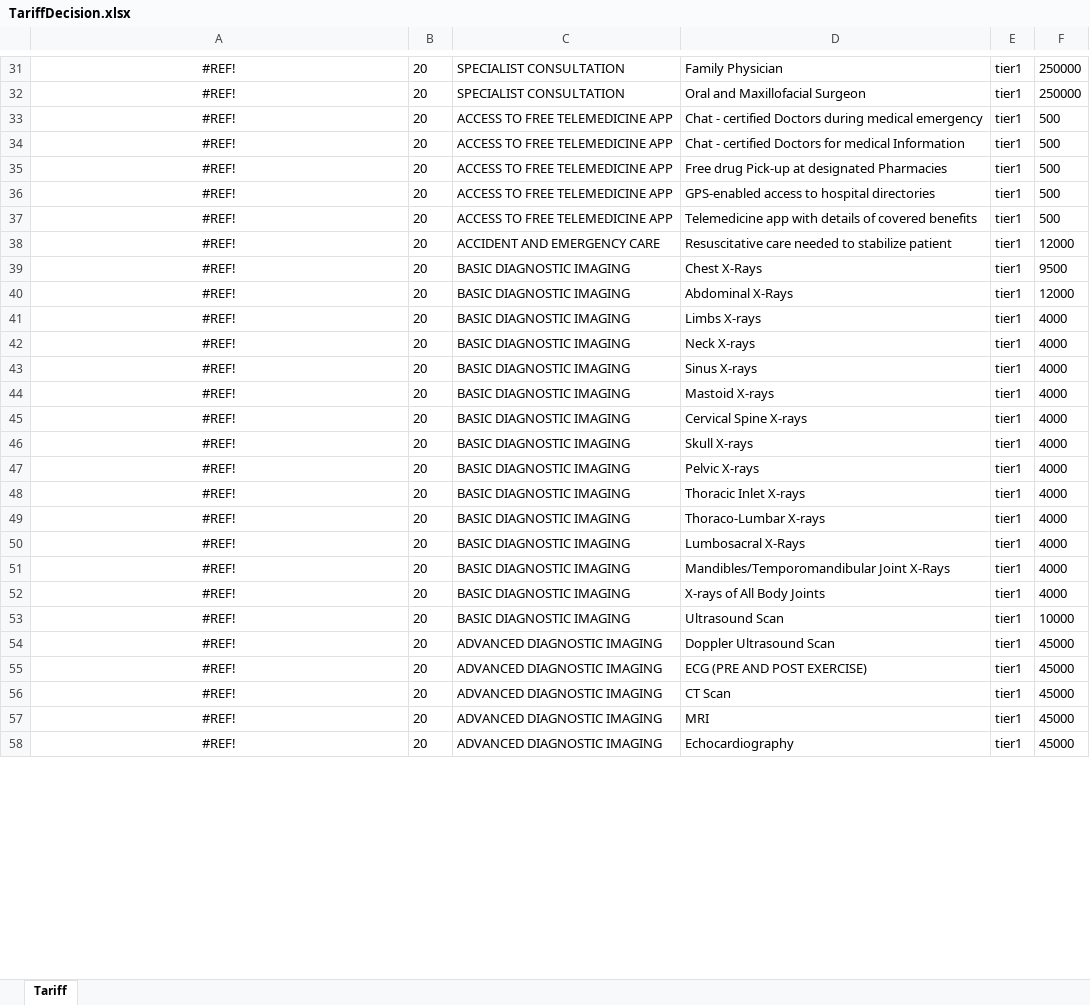
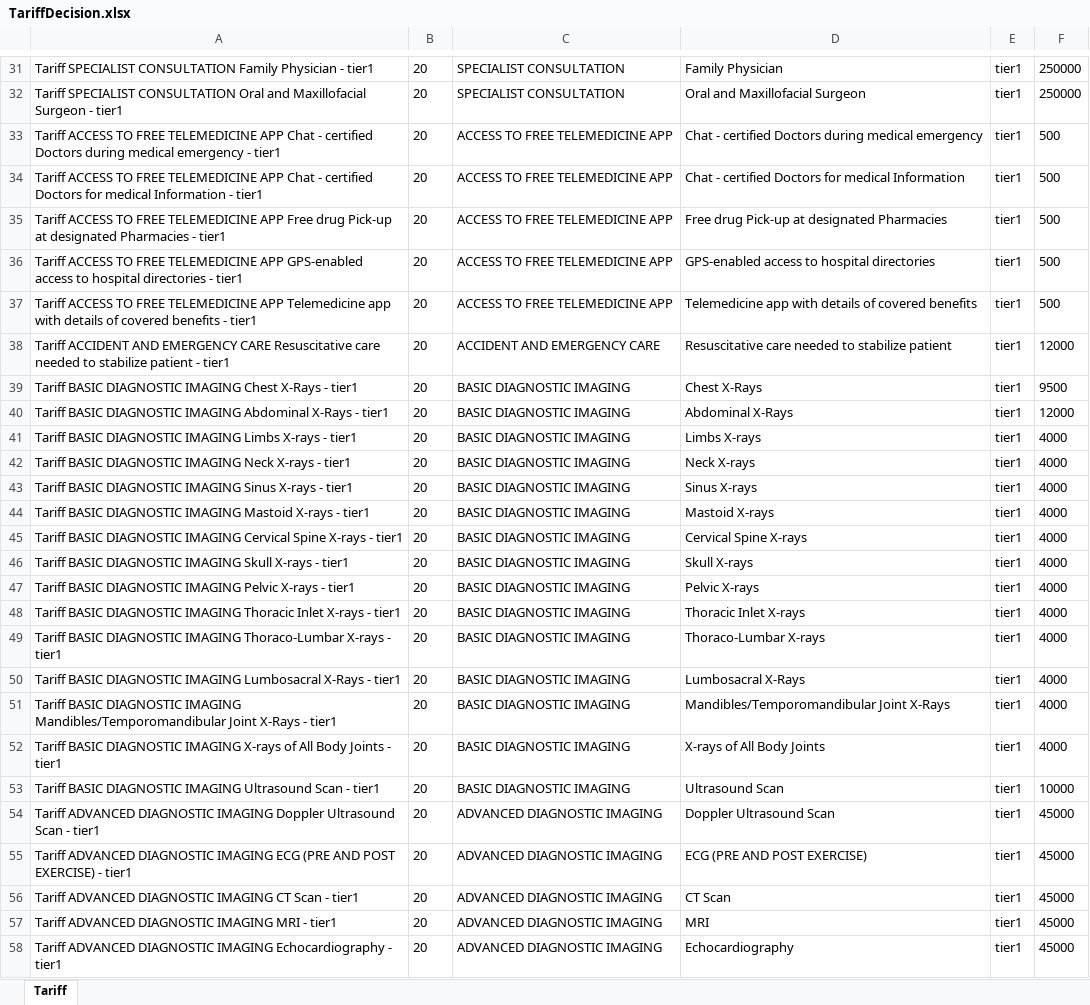
Before and after one commit to Satadl/drools-price-model, an Excel workbook: src/main/resources/com/wakandaspace/drools_price_model/TariffDecision.xlsx, sheet Tariff, drawn as a sheet; only a part is shown, gaps mark what is left out; values as stored, in another font and other column widths than the file's, no borders; the diff covers the shown part only; the diff names each change by its address in the sheet, - before the commit and + after, or states it on an @@ line.

Commit message:
Uploaded 11-May-2021 11:56:05 {/src/main/resources/com/wakandaspace/drools_price_model/TariffDecision.xlsx}

```diff
--- a/src/main/resources/com/wakandaspace/drools_price_model/TariffDecision.xlsx (sheet Tariff)
+++ b/src/main/resources/com/wakandaspace/drools_price_model/TariffDecision.xlsx (sheet Tariff)
-A31:A58 alignment: center
+A31:A58 alignment: left
-A31: #REF!
+A31: Tariff SPECIALIST CONSULTATION Family Physician - tier1
-A32: #REF!
+A32: Tariff SPECIALIST CONSULTATION Oral and Maxillofacial Surgeon - tier1
-A33: #REF!
+A33: Tariff ACCESS TO FREE TELEMEDICINE APP Chat - certified Doctors during medical emergency - tier1
-A34: #REF!
+A34: Tariff ACCESS TO FREE TELEMEDICINE APP Chat - certified Doctors for medical Information - tier1
-A35: #REF!
+A35: Tariff ACCESS TO FREE TELEMEDICINE APP Free drug Pick-up at designated Pharmacies - tier1
-A36: #REF!
+A36: Tariff ACCESS TO FREE TELEMEDICINE APP GPS-enabled access to hospital directories - tier1
-A37: #REF!
+A37: Tariff ACCESS TO FREE TELEMEDICINE APP Telemedicine app with details of covered benefits - tier1
-A38: #REF!
+A38: Tariff ACCIDENT AND EMERGENCY CARE Resuscitative care needed to stabilize patient - tier1
-A39: #REF!
+A39: Tariff BASIC DIAGNOSTIC IMAGING Chest X-Rays - tier1
-A40: #REF!
+A40: Tariff BASIC DIAGNOSTIC IMAGING Abdominal X-Rays - tier1
-A41: #REF!
+A41: Tariff BASIC DIAGNOSTIC IMAGING Limbs X-rays - tier1
-A42: #REF!
+A42: Tariff BASIC DIAGNOSTIC IMAGING Neck X-rays - tier1
-A43: #REF!
+A43: Tariff BASIC DIAGNOSTIC IMAGING Sinus X-rays - tier1
-A44: #REF!
+A44: Tariff BASIC DIAGNOSTIC IMAGING Mastoid X-rays - tier1
-A45: #REF!
+A45: Tariff BASIC DIAGNOSTIC IMAGING Cervical Spine X-rays - tier1
-A46: #REF!
+A46: Tariff BASIC DIAGNOSTIC IMAGING Skull X-rays - tier1
-A47: #REF!
+A47: Tariff BASIC DIAGNOSTIC IMAGING Pelvic X-rays - tier1
-A48: #REF!
+A48: Tariff BASIC DIAGNOSTIC IMAGING Thoracic Inlet X-rays - tier1
-A49: #REF!
+A49: Tariff BASIC DIAGNOSTIC IMAGING Thoraco-Lumbar X-rays - tier1
-A50: #REF!
+A50: Tariff BASIC DIAGNOSTIC IMAGING Lumbosacral X-Rays - tier1
-A51: #REF!
+A51: Tariff BASIC DIAGNOSTIC IMAGING Mandibles/Temporomandibular Joint X-Rays - tier1
-A52: #REF!
+A52: Tariff BASIC DIAGNOSTIC IMAGING X-rays of All Body Joints - tier1
-A53: #REF!
+A53: Tariff BASIC DIAGNOSTIC IMAGING Ultrasound Scan - tier1
-A54: #REF!
+A54: Tariff ADVANCED DIAGNOSTIC IMAGING Doppler Ultrasound Scan - tier1
-A55: #REF!
+A55: Tariff ADVANCED DIAGNOSTIC IMAGING ECG (PRE AND POST EXERCISE) - tier1
-A56: #REF!
+A56: Tariff ADVANCED DIAGNOSTIC IMAGING CT Scan - tier1
-A57: #REF!
+A57: Tariff ADVANCED DIAGNOSTIC IMAGING MRI - tier1
-A58: #REF!
+A58: Tariff ADVANCED DIAGNOSTIC IMAGING Echocardiography - tier1
```
Also changed, not shown: 1085 edited cells and cell formats elsewhere in this sheet.
